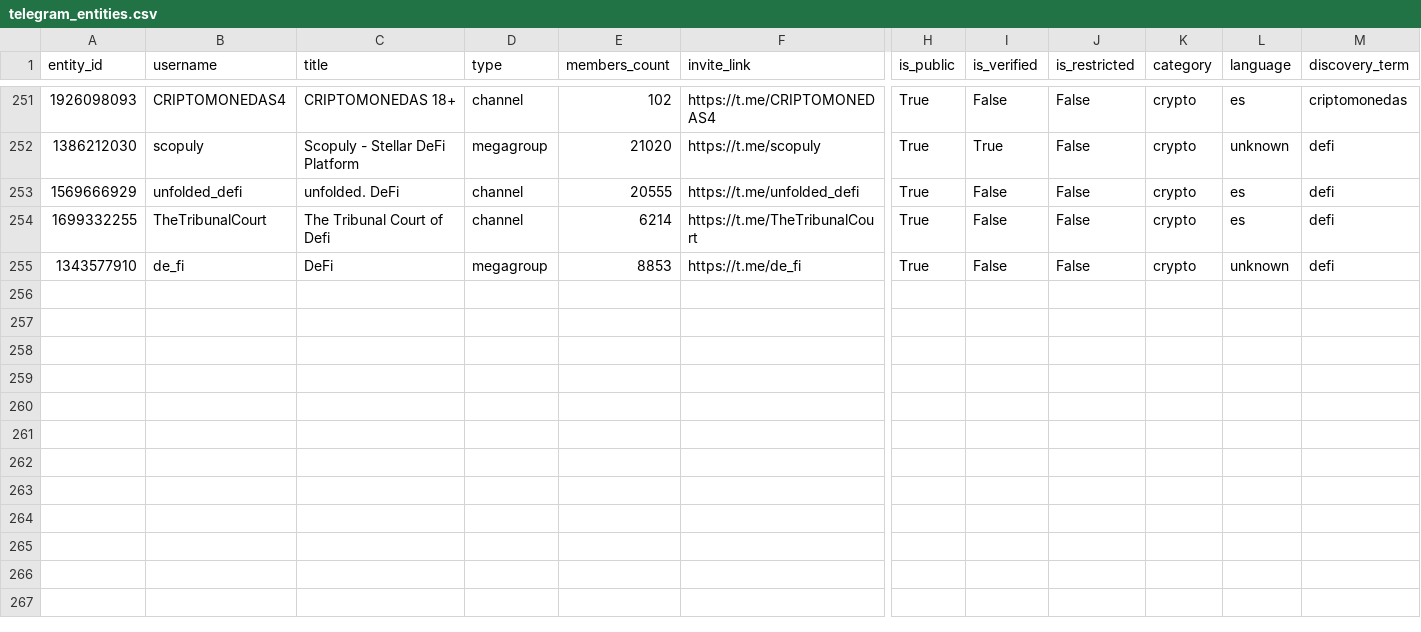
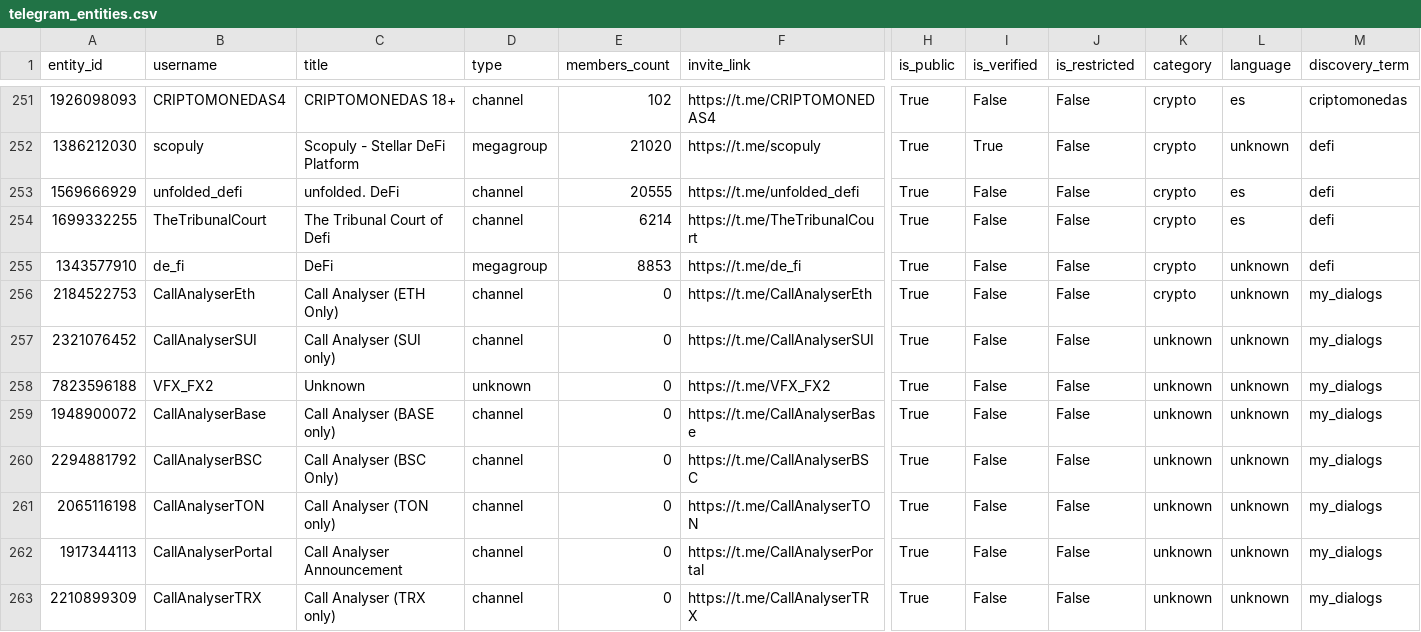
Before and after one commit to PabloMarzol/tele_algo, a CSV file: tel_scrappe/telegram_entities.csv, drawn as a sheet; only a part is shown, gaps mark what is left out; rows hold the shown columns only; the diff names each change by its address in the sheet, - before the commit and + after, or states it on an @@ line.

```diff
--- a/tel_scrappe/telegram_entities.csv
+++ b/tel_scrappe/telegram_entities.csv
+row 256: 2184522753 | CallAnalyserEth | Call Analyser (ETH Only) | channel | 0 | https://t.me/CallAnalyserEth | True | False | False | crypto | unknown | my_dialogs
+row 257: 2321076452 | CallAnalyserSUI | Call Analyser (SUI only) | channel | 0 | https://t.me/CallAnalyserSUI | True | False | False | unknown | unknown | my_dialogs
+row 258: 7823596188 | VFX_FX2 | Unknown | unknown | 0 | https://t.me/VFX_FX2 | True | False | False | unknown | unknown | my_dialogs
+row 259: 1948900072 | CallAnalyserBase | Call Analyser (BASE only) | channel | 0 | https://t.me/CallAnalyserBase | True | False | False | unknown | unknown | my_dialogs
+row 260: 2294881792 | CallAnalyserBSC | Call Analyser (BSC Only) | channel | 0 | https://t.me/CallAnalyserBSC | True | False | False | unknown | unknown | my_dialogs
+row 261: 2065116198 | CallAnalyserTON | Call Analyser (TON only) | channel | 0 | https://t.me/CallAnalyserTON | True | False | False | unknown | unknown | my_dialogs
+row 262: 1917344113 | CallAnalyserPortal | Call Analyser Announcement | channel | 0 | https://t.me/CallAnalyserPortal | True | False | False | unknown | unknown | my_dialogs
+row 263: 2210899309 | CallAnalyserTRX | Call Analyser (TRX only) | channel | 0 | https://t.me/CallAnalyserTRX | True | False | False | unknown | unknown | my_dialogs
```
Also changed, not shown: 5 other files.
